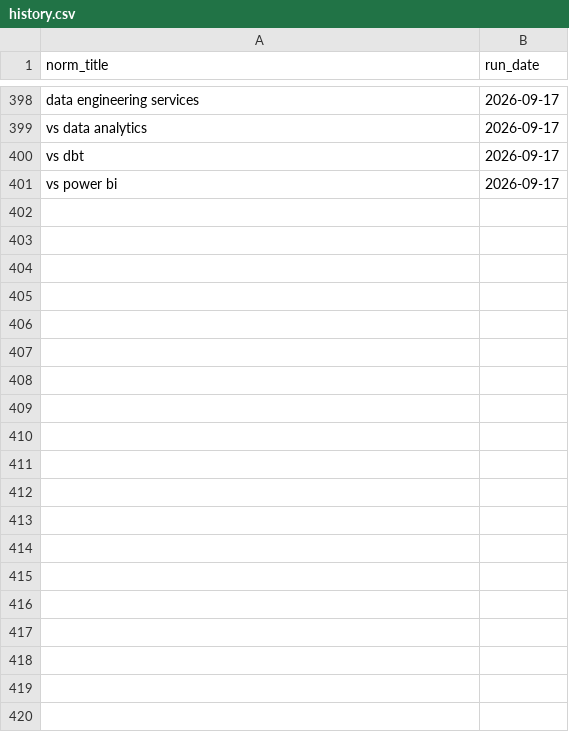
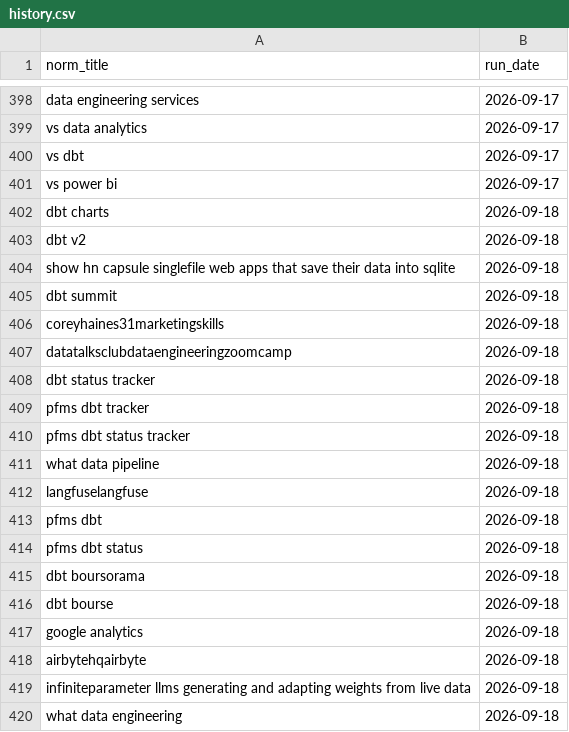
Before and after one commit to raishaldhawan23/trend-tracker, a CSV file: history.csv, drawn as a sheet; only a part is shown, gaps mark what is left out; the diff covers the shown part only; the diff names each change by its address in the sheet, - before the commit and + after, or states it on an @@ line.

```diff
--- a/history.csv
+++ b/history.csv
+row 402: dbt charts | 2026-09-18
+row 403: dbt v2 | 2026-09-18
+row 404: show hn capsule singlefile web apps that save their data into sqlite | 2026-09-18
+row 405: dbt summit | 2026-09-18
+row 406: coreyhaines31marketingskills | 2026-09-18
+row 407: datatalksclubdataengineeringzoomcamp | 2026-09-18
+row 408: dbt status tracker | 2026-09-18
+row 409: pfms dbt tracker | 2026-09-18
+row 410: pfms dbt status tracker | 2026-09-18
+row 411: what data pipeline | 2026-09-18
+row 412: langfuselangfuse | 2026-09-18
+row 413: pfms dbt | 2026-09-18
+row 414: pfms dbt status | 2026-09-18
+row 415: dbt boursorama | 2026-09-18
+row 416: dbt bourse | 2026-09-18
+row 417: google analytics | 2026-09-18
+row 418: airbytehqairbyte | 2026-09-18
+row 419: infiniteparameter llms generating and adapting weights from live data | 2026-09-18
+row 420: what data engineering | 2026-09-18
```
Also changed, not shown: 21 added rows elsewhere in this file, 3 other files.
